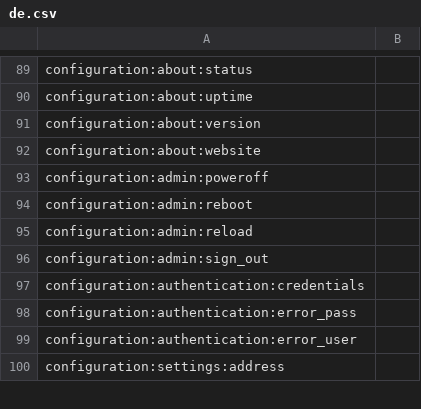
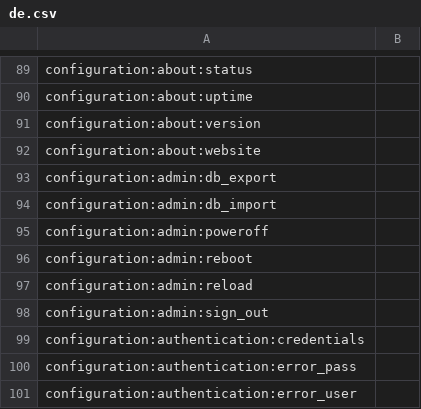
Before and after one commit to reef-pi/reef-pi, a CSV file: front-end/assets/translations/de.csv, drawn as a sheet; only a part is shown, gaps mark what is left out; the shorter side is filled out with more unchanged rows.

Commit message:
sync translations

```diff
--- a/front-end/assets/translations/de.csv
+++ b/front-end/assets/translations/de.csv
@@ -92,2 +92,4 @@ configuration:about:version,
 configuration:about:website,
+configuration:admin:db_export,
+configuration:admin:db_import,
 configuration:admin:poweroff,
```
Also changed, not shown: front-end/assets/translations/es.csv, front-end/assets/translations/fa.csv, 7 other files.
